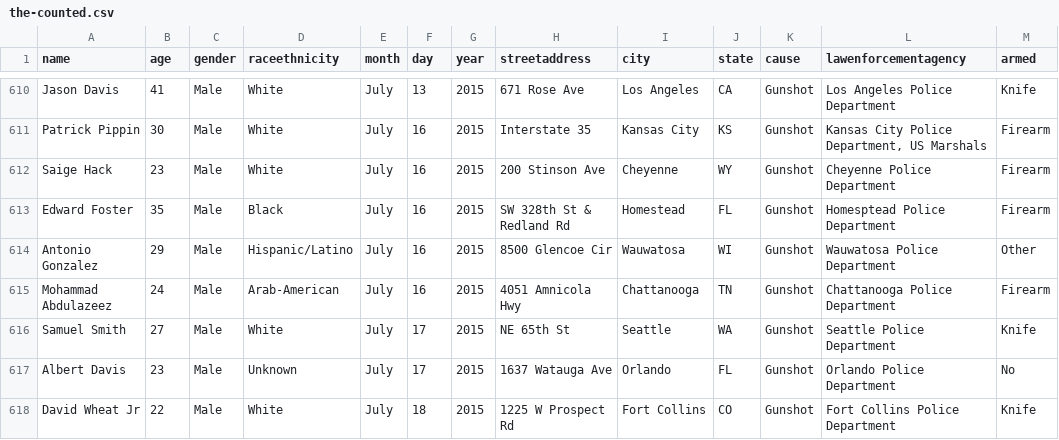
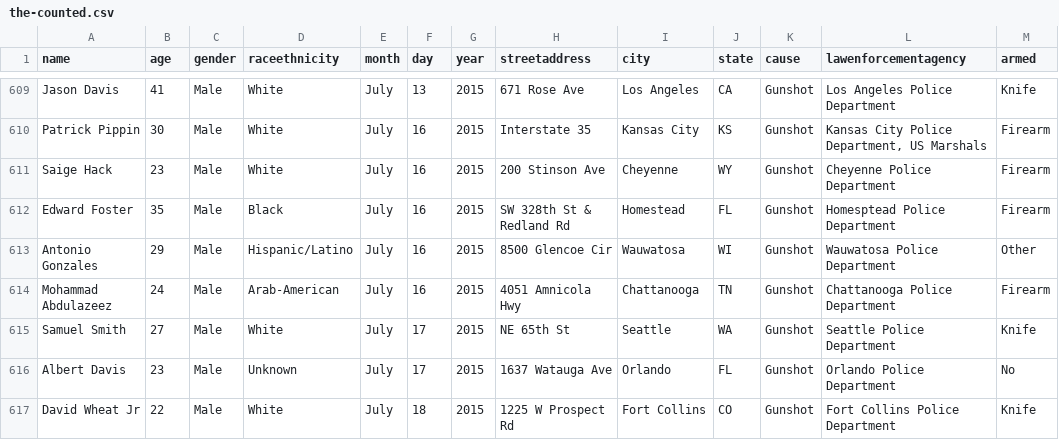
Before and after one commit to tigrevol8888/thecounted, a CSV file: data/the-counted.csv, drawn as a sheet; only a part is shown, gaps mark what is left out; the diff covers the shown part only.

```diff
--- a/data/the-counted.csv
+++ b/data/the-counted.csv
@@ -613,3 +612,3 @@ name,age,gender,raceethnicity,month,day,year,streetaddress,city,state,cause,lawe
 "Edward Foster","35","Male","Black","July","16","2015","SW 328th St & Redland Rd","Homestead","FL","Gunshot","Homesptead Police Department","Firearm"
-"Antonio Gonzalez","29","Male","Hispanic/Latino","July","16","2015","8500 Glencoe Cir","Wauwatosa","WI","Gunshot","Wauwatosa Police Department","Other"
+"Antonio Gonzales","29","Male","Hispanic/Latino","July","16","2015","8500 Glencoe Cir","Wauwatosa","WI","Gunshot","Wauwatosa Police Department","Other"
 "Mohammad Abdulazeez","24","Male","Arab-American","July","16","2015","4051 Amnicola Hwy","Chattanooga","TN","Gunshot","Chattanooga Police Department","Firearm"
```
Also changed, not shown: 2 added rows, 1 removed row and 3 edited cells elsewhere in this file.
